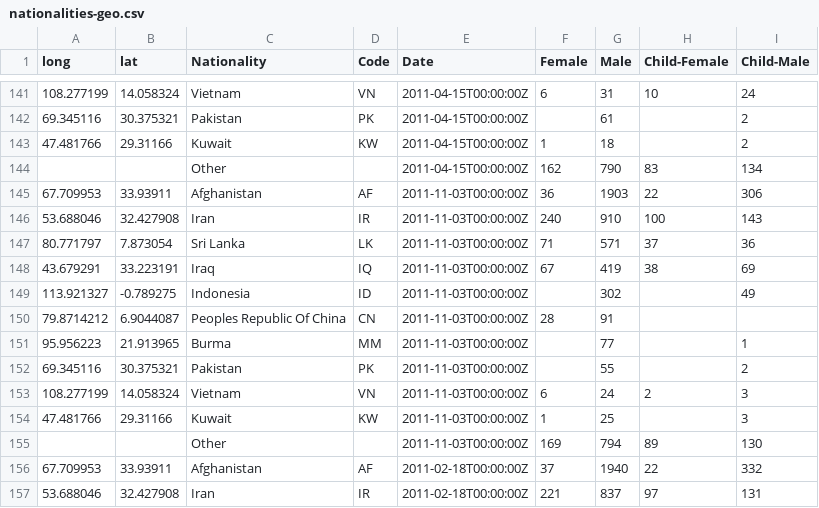
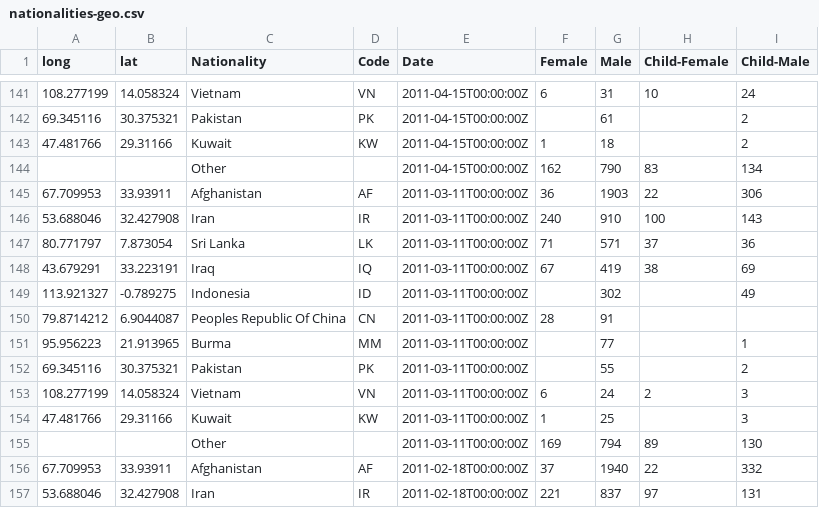
Before and after one commit to TheGlobalMail/detention, a CSV file: data/nationalities-geo.csv, drawn as a sheet; only a part is shown, gaps mark what is left out.

```diff
--- a/data/nationalities-geo.csv
+++ b/data/nationalities-geo.csv
@@ -144,13 +144,13 @@ long,lat,Nationality,Code,Date,Female,Male,Child-Female,Child-Male
 ,,Other,,2011-04-15T00:00:00Z,162,790,83,134
-67.709953,33.93911,Afghanistan,AF,2011-11-03T00:00:00Z,36,1903,22,306
-53.688046,32.427908,Iran,IR,2011-11-03T00:00:00Z,240,910,100,143
-80.771797,7.873054,Sri Lanka,LK,2011-11-03T00:00:00Z,71,571,37,36
-43.679291,33.223191,Iraq,IQ,2011-11-03T00:00:00Z,67,419,38,69
-113.921327,-0.789275,Indonesia,ID,2011-11-03T00:00:00Z,,302,,49
-79.8714212,6.9044087,Peoples Republic Of China,CN,2011-11-03T00:00:00Z,28,91,,
-95.956223,21.913965,Burma,MM,2011-11-03T00:00:00Z,,77,,1
-69.345116,30.375321,Pakistan,PK,2011-11-03T00:00:00Z,,55,,2
-108.277199,14.058324,Vietnam,VN,2011-11-03T00:00:00Z,6,24,2,3
-47.481766,29.31166,Kuwait,KW,2011-11-03T00:00:00Z,1,25,,3
-,,Other,,2011-11-03T00:00:00Z,169,794,89,130
+67.709953,33.93911,Afghanistan,AF,2011-03-11T00:00:00Z,36,1903,22,306
+53.688046,32.427908,Iran,IR,2011-03-11T00:00:00Z,240,910,100,143
+80.771797,7.873054,Sri Lanka,LK,2011-03-11T00:00:00Z,71,571,37,36
+43.679291,33.223191,Iraq,IQ,2011-03-11T00:00:00Z,67,419,38,69
+113.921327,-0.789275,Indonesia,ID,2011-03-11T00:00:00Z,,302,,49
+79.8714212,6.9044087,Peoples Republic Of China,CN,2011-03-11T00:00:00Z,28,91,,
+95.956223,21.913965,Burma,MM,2011-03-11T00:00:00Z,,77,,1
+69.345116,30.375321,Pakistan,PK,2011-03-11T00:00:00Z,,55,,2
+108.277199,14.058324,Vietnam,VN,2011-03-11T00:00:00Z,6,24,2,3
+47.481766,29.31166,Kuwait,KW,2011-03-11T00:00:00Z,1,25,,3
+,,Other,,2011-03-11T00:00:00Z,169,794,89,130
 67.709953,33.93911,Afghanistan,AF,2011-02-18T00:00:00Z,37,1940,22,332
```
